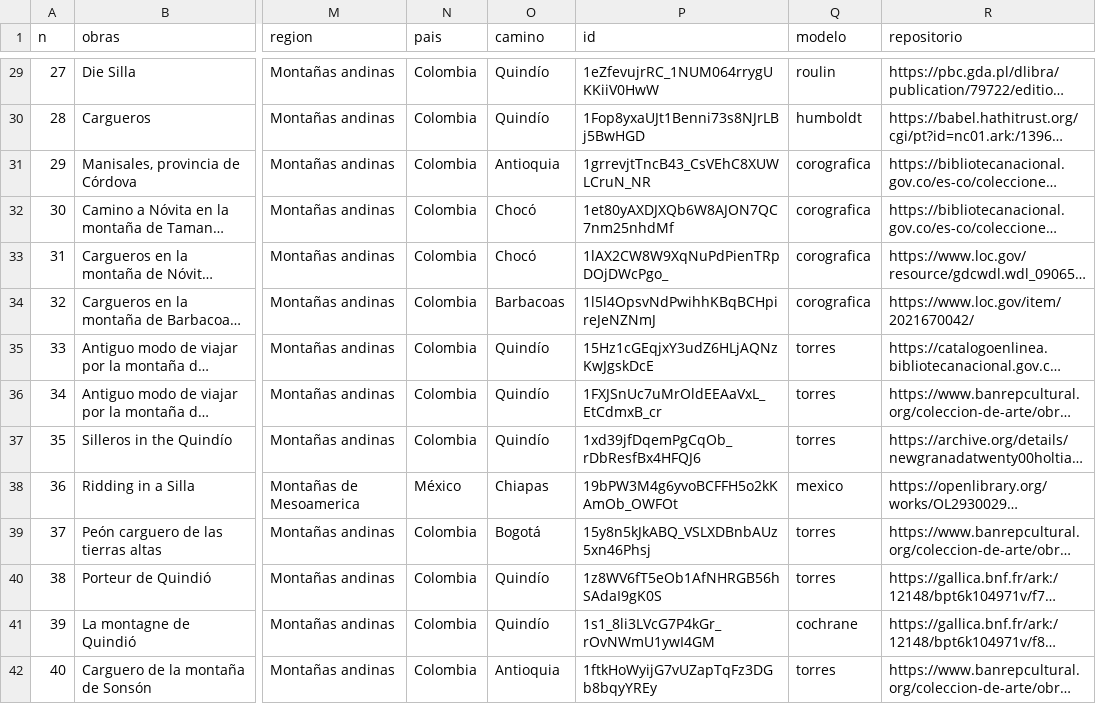
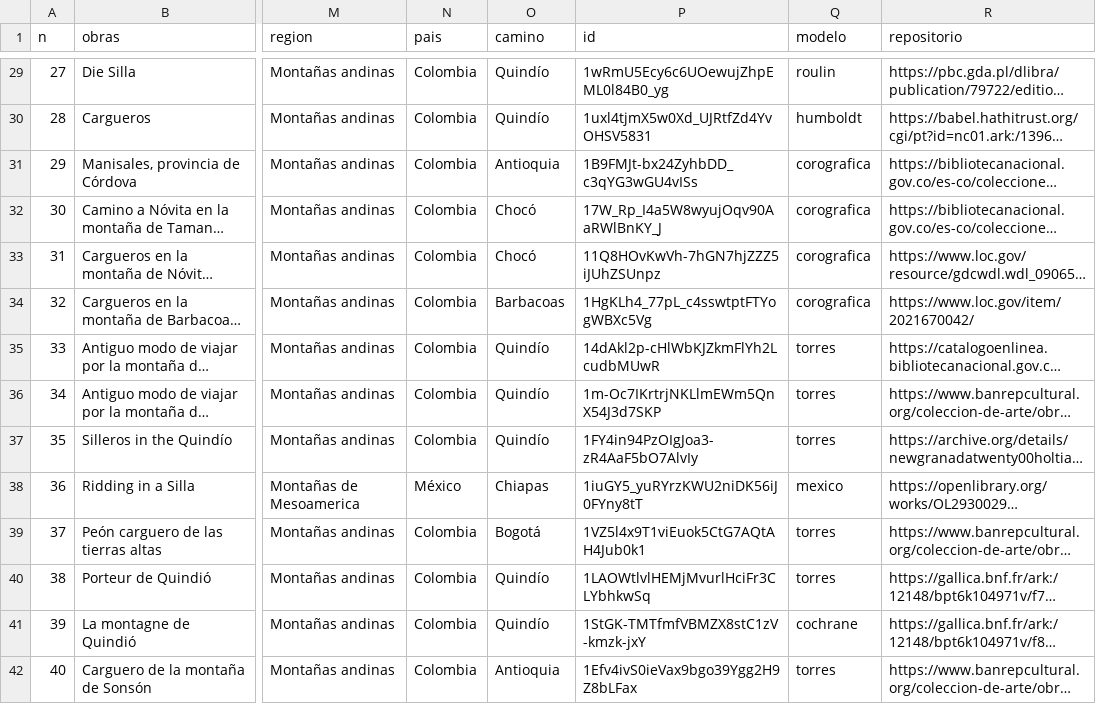
Before and after one commit to srsergiorodriguez/template_repo_JDH, a CSV file: data/CargeroData.csv, drawn as a sheet; only a part is shown, gaps mark what is left out; long unchanged cells end in …; the diff covers the shown part only; the diff names each change by its address in the sheet, - before the commit and + after, or states it on an @@ line.

```diff
--- a/data/CargeroData.csv
+++ b/data/CargeroData.csv
-P29 (id): 1eZfevujrRC_1NUM064rrygUKKiiV0HwW
+P29 (id): 1wRmU5Ecy6c6UOewujZhpEML0l84B0_yg
-P30 (id): 1Fop8yxaUJt1Benni73s8NJrLBj5BwHGD
+P30 (id): 1uxl4tjmX5w0Xd_UJRtfZd4YvOHSV5831
-P31 (id): 1grrevjtTncB43_CsVEhC8XUWLCruN_NR
+P31 (id): 1B9FMJt-bx24ZyhbDD_c3qYG3wGU4vISs
-P32 (id): 1et80yAXDJXQb6W8AJON7QC7nm25nhdMf
+P32 (id): 17W_Rp_I4a5W8wyujOqv90AaRWlBnKY_J
-P33 (id): 1lAX2CW8W9XqNuPdPienTRpDOjDWcPgo_
+P33 (id): 11Q8HOvKwVh-7hGN7hjZZZ5iJUhZSUnpz
-P34 (id): 1l5l4OpsvNdPwihhKBqBCHpireJeNZNmJ
+P34 (id): 1HgKLh4_77pL_c4sswtptFTYogWBXc5Vg
-P35 (id): 15Hz1cGEqjxY3udZ6HLjAQNzKwJgskDcE
+P35 (id): 14dAkl2p-cHlWbKJZkmFlYh2LcudbMUwR
-P36 (id): 1FXJSnUc7uMrOldEEAaVxL_EtCdmxB_cr
+P36 (id): 1m-Oc7IKrtrjNKLlmEWm5QnX54J3d7SKP
-P37 (id): 1xd39jfDqemPgCqOb_rDbResfBx4HFQJ6
+P37 (id): 1FY4in94PzOIgJoa3-zR4AaF5bO7AlvIy
-P38 (id): 19bPW3M4g6yvoBCFFH5o2kKAmOb_OWFOt
+P38 (id): 1iuGY5_yuRYrzKWU2niDK56iJ0FYny8tT
-P39 (id): 15y8n5kJkABQ_VSLXDBnbAUz5xn46Phsj
+P39 (id): 1VZ5l4x9T1viEuok5CtG7AQtAH4Jub0k1
-P40 (id): 1z8WV6fT5eOb1AfNHRGB56hSAdaI9gK0S
+P40 (id): 1LAOWtlvlHEMjMvurlHciFr3CLYbhkwSq
-P41 (id): 1s1_8li3LVcG7P4kGr_rOvNWmU1ywI4GM
+P41 (id): 1StGK-TMTfmfVBMZX8stC1zV-kmzk-jxY
-P42 (id): 1ftkHoWyijG7vUZapTqFz3DGb8bqyYREy
+P42 (id): 1Efv4ivS0ieVax9bgo39Ygg2H9Z8bLFax
```
Also changed, not shown: 179 edited cells elsewhere in this file.
